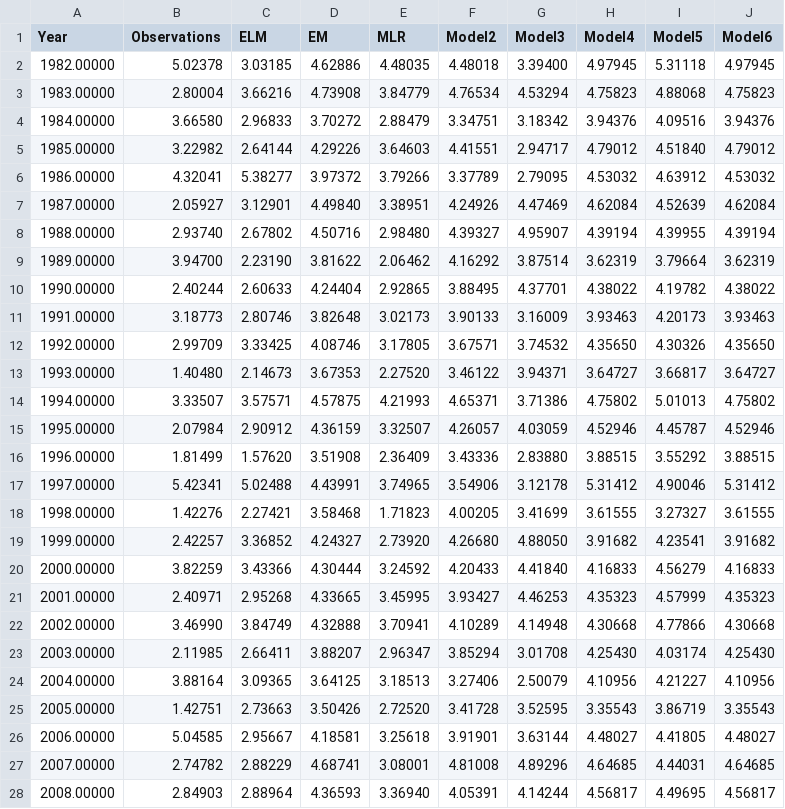
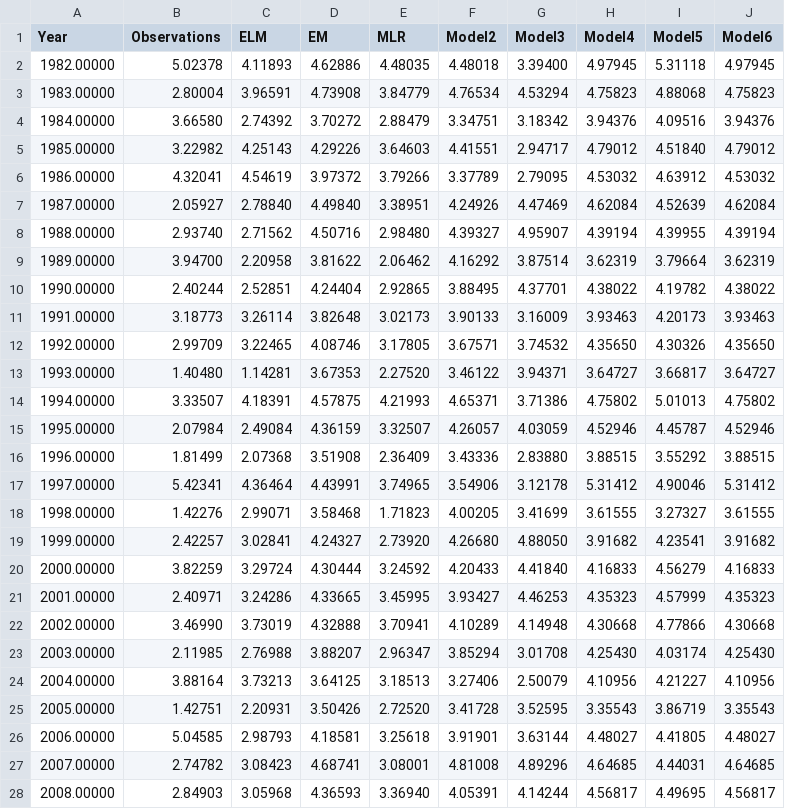
Before and after one commit to kjhall01/PyELM-MME, a CSV file: tanzania.csv, drawn as a sheet; only a part is shown; the diff covers the shown part only; the diff names each change by its address in the sheet, - before the commit and + after, or states it on an @@ line.

```diff
--- a/tanzania.csv
+++ b/tanzania.csv
-C2 (ELM): 3.03185
+C2 (ELM): 4.11893
-C3 (ELM): 3.66216
+C3 (ELM): 3.96591
-C4 (ELM): 2.96833
+C4 (ELM): 2.74392
-C5 (ELM): 2.64144
+C5 (ELM): 4.25143
-C6 (ELM): 5.38277
+C6 (ELM): 4.54619
-C7 (ELM): 3.12901
+C7 (ELM): 2.78840
-C8 (ELM): 2.67802
+C8 (ELM): 2.71562
-C9 (ELM): 2.23190
+C9 (ELM): 2.20958
-C10 (ELM): 2.60633
+C10 (ELM): 2.52851
-C11 (ELM): 2.80746
+C11 (ELM): 3.26114
-C12 (ELM): 3.33425
+C12 (ELM): 3.22465
-C13 (ELM): 2.14673
+C13 (ELM): 1.14281
-C14 (ELM): 3.57571
+C14 (ELM): 4.18391
-C15 (ELM): 2.90912
+C15 (ELM): 2.49084
-C16 (ELM): 1.57620
+C16 (ELM): 2.07368
-C17 (ELM): 5.02488
+C17 (ELM): 4.36464
-C18 (ELM): 2.27421
+C18 (ELM): 2.99071
-C19 (ELM): 3.36852
+C19 (ELM): 3.02841
-C20 (ELM): 3.43366
+C20 (ELM): 3.29724
-C21 (ELM): 2.95268
+C21 (ELM): 3.24286
-C22 (ELM): 3.84749
+C22 (ELM): 3.73019
-C23 (ELM): 2.66411
+C23 (ELM): 2.76988
-C24 (ELM): 3.09365
+C24 (ELM): 3.73213
-C25 (ELM): 2.73663
+C25 (ELM): 2.20931
-C26 (ELM): 2.95667
+C26 (ELM): 2.98793
-C27 (ELM): 2.88229
+C27 (ELM): 3.08423
-C28 (ELM): 2.88964
+C28 (ELM): 3.05968
```
Also changed, not shown: 10 edited cells elsewhere in this file, tanzania_rtf.csv, 4 other files.
